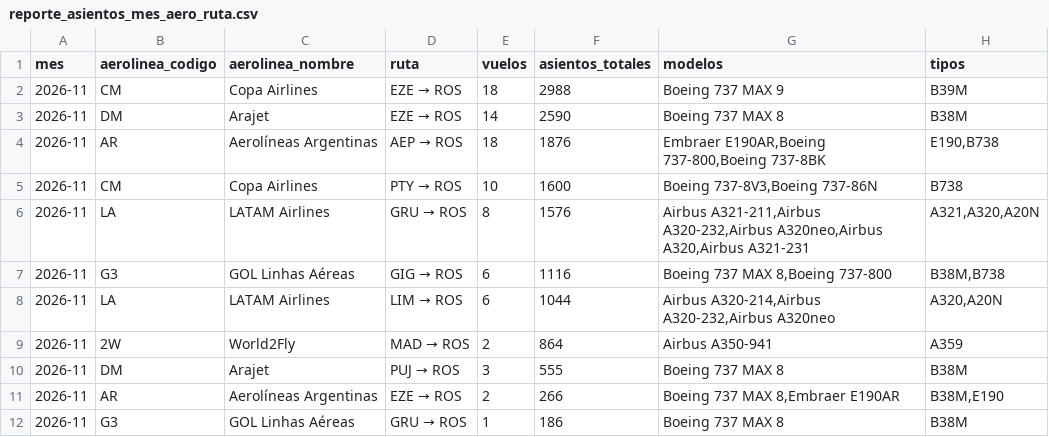
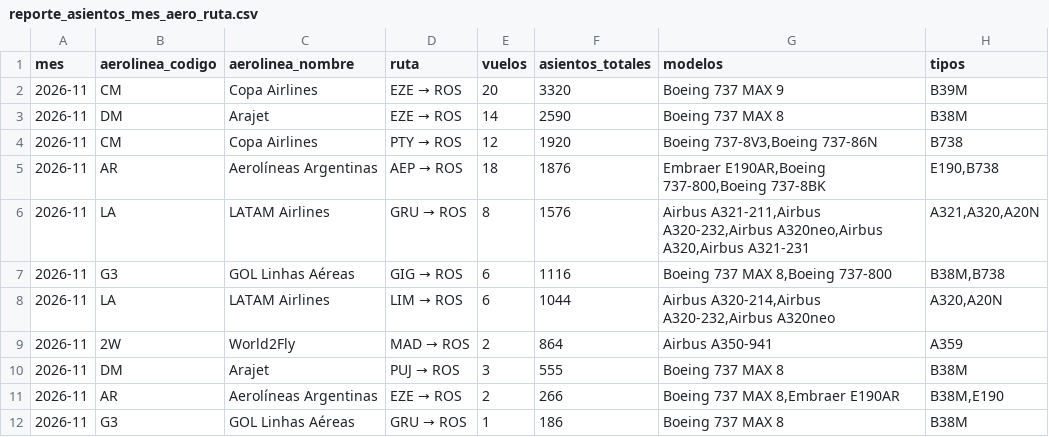
Before and after one commit to arqderman-tech/aeroros, a CSV file: reporte_asientos_mes_aero_ruta.csv, drawn as a sheet; only a part is shown.

```diff
--- a/reporte_asientos_mes_aero_ruta.csv
+++ b/reporte_asientos_mes_aero_ruta.csv
@@ -1,6 +1,6 @@
 mes,aerolinea_codigo,aerolinea_nombre,ruta,vuelos,asientos_totales,modelos,tipos
-2026-11,CM,Copa Airlines,EZE → ROS,18,2988,Boeing 737 MAX 9,B39M
+2026-11,CM,Copa Airlines,EZE → ROS,20,3320,Boeing 737 MAX 9,B39M
 2026-11,DM,Arajet,EZE → ROS,14,2590,Boeing 737 MAX 8,B38M
+2026-11,CM,Copa Airlines,PTY → ROS,12,1920,"Boeing 737-8V3,Boeing 737-86N",B738
 2026-11,AR,Aerolíneas Argentinas,AEP → ROS,18,1876,"Embraer E190AR,Boeing 737-800,Boeing 737-8BK","E190,B738"
-2026-11,CM,Copa Airlines,PTY → ROS,10,1600,"Boeing 737-8V3,Boeing 737-86N",B738
 2026-11,LA,LATAM Airlines,GRU → ROS,8,1576,"Airbus A321-211,Airbus A320-232,Airbus A320neo,Airbus A320,Airbus A321-231","A321,A320,A20N"
```
Also changed, not shown: reporte_asientos_aerolinea.csv, reporte_asientos_ruta.csv, 6 other files.
